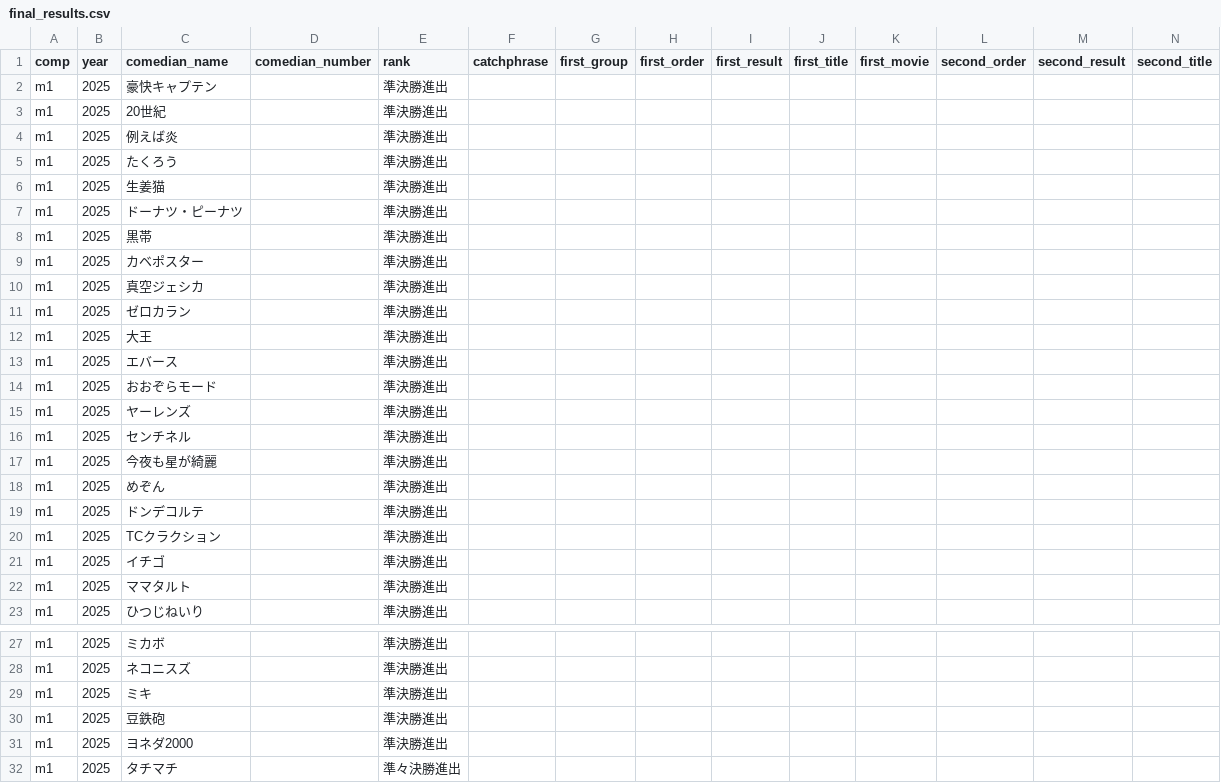
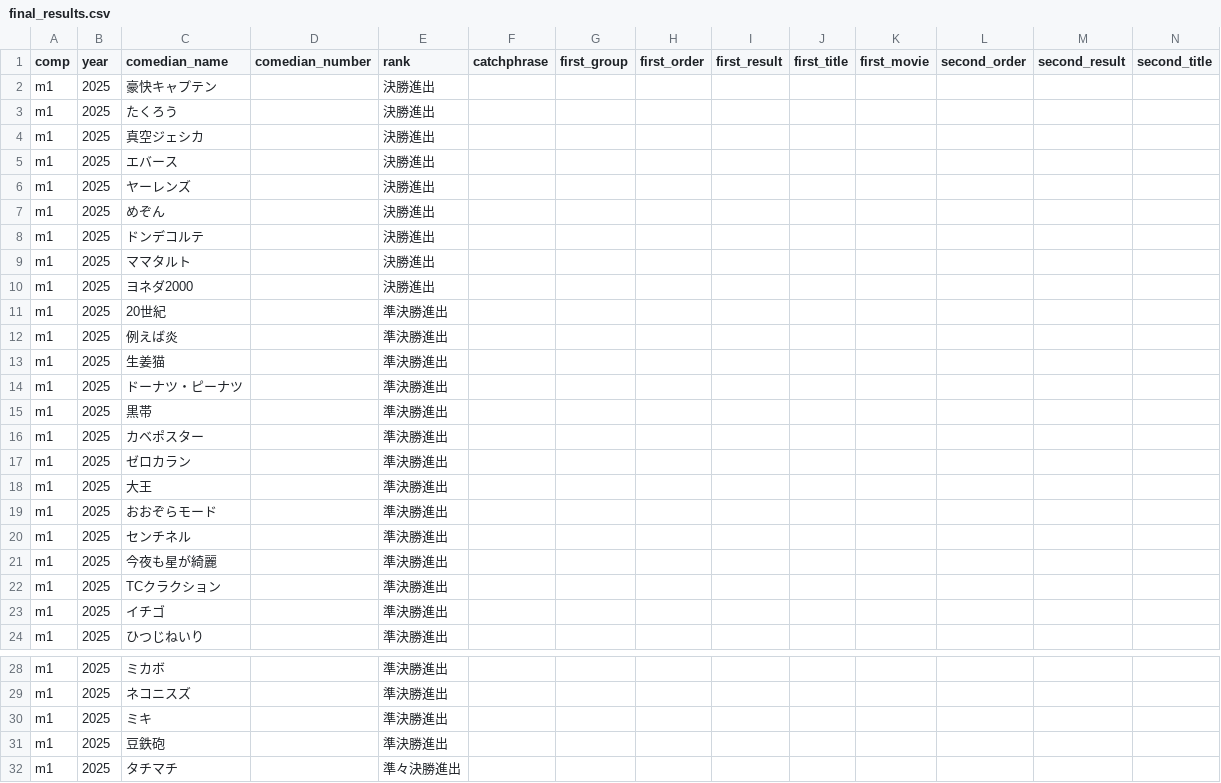
Before and after one commit to gmmtea/owarai-data, a CSV file: seed_csv/final_results.csv, drawn as a sheet; only a part is shown, gaps mark what is left out; removed rows and columns are numbered as before the commit, all else as after; rows hold the shown columns only; the diff names each change by its address in the sheet, - before the commit and + after, or states it on an @@ line.

```diff
--- a/seed_csv/final_results.csv
+++ b/seed_csv/final_results.csv
-E2 (rank): 準決勝進出
+E2 (rank): 決勝進出
+row 3: m1 | 2025 | たくろう |  | 決勝進出
+row 4: m1 | 2025 | 真空ジェシカ |  | 決勝進出
+row 5: m1 | 2025 | エバース |  | 決勝進出
+row 6: m1 | 2025 | ヤーレンズ |  | 決勝進出
+row 7: m1 | 2025 | めぞん |  | 決勝進出
+row 8: m1 | 2025 | ドンデコルテ |  | 決勝進出
+row 9: m1 | 2025 | ママタルト |  | 決勝進出
+row 10: m1 | 2025 | ヨネダ2000 |  | 決勝進出
-row 5: m1 | 2025 | たくろう |  | 準決勝進出
-row 10: m1 | 2025 | 真空ジェシカ |  | 準決勝進出
-row 13: m1 | 2025 | エバース |  | 準決勝進出
-row 15: m1 | 2025 | ヤーレンズ |  | 準決勝進出
-row 18: m1 | 2025 | めぞん |  | 準決勝進出
-row 19: m1 | 2025 | ドンデコルテ |  | 準決勝進出
-row 22: m1 | 2025 | ママタルト |  | 準決勝進出
-row 31: m1 | 2025 | ヨネダ2000 |  | 準決勝進出
```
Also changed, not shown: 1 other file.
